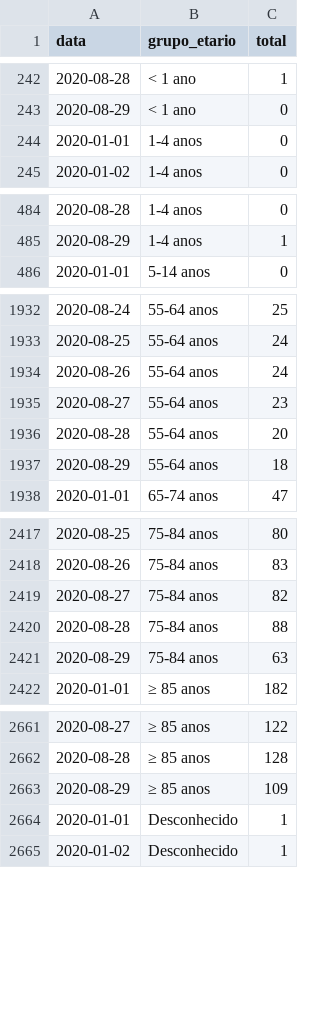
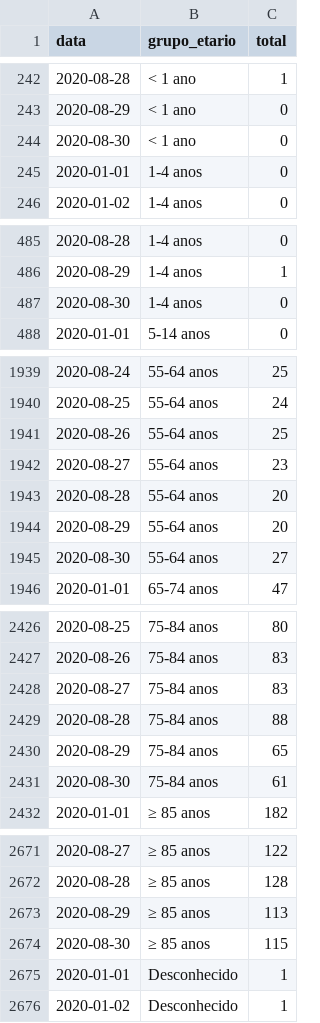
Before and after one commit to covid19pt/covid-19-pt-data, a CSV file: mortalidade_grupo_etario_2020.csv, drawn as a sheet; only a part is shown, gaps mark what is left out; the diff covers the shown part only.

```diff
--- a/mortalidade_grupo_etario_2020.csv
+++ b/mortalidade_grupo_etario_2020.csv
@@ -243,2 +243,3 @@ data,grupo_etario,total
 2020-08-29,< 1 ano,0
+2020-08-30,< 1 ano,0
 2020-01-01,1-4 anos,0
@@ -485,2 +486,3 @@ data,grupo_etario,total
 2020-08-29,1-4 anos,1
+2020-08-30,1-4 anos,0
 2020-01-01,5-14 anos,0
@@ -1933,6 +1940,7 @@ data,grupo_etario,total
 2020-08-25,55-64 anos,24
-2020-08-26,55-64 anos,24
+2020-08-26,55-64 anos,25
 2020-08-27,55-64 anos,23
 2020-08-28,55-64 anos,20
-2020-08-29,55-64 anos,18
+2020-08-29,55-64 anos,20
+2020-08-30,55-64 anos,27
 2020-01-01,65-74 anos,47
@@ -2418,5 +2427,6 @@ data,grupo_etario,total
 2020-08-26,75-84 anos,83
-2020-08-27,75-84 anos,82
+2020-08-27,75-84 anos,83
 2020-08-28,75-84 anos,88
-2020-08-29,75-84 anos,63
+2020-08-29,75-84 anos,65
+2020-08-30,75-84 anos,61
 2020-01-01,≥ 85 anos,182
@@ -2662,3 +2672,4 @@ data,grupo_etario,total
 2020-08-28,≥ 85 anos,128
-2020-08-29,≥ 85 anos,109
+2020-08-29,≥ 85 anos,113
+2020-08-30,≥ 85 anos,115
 2020-01-01,Desconhecido,1
```
Also changed, not shown: 7 added rows and 1 edited cell elsewhere in this file, mortalidade.csv, mortalidade_distritos_2020.csv, 1 other file.
